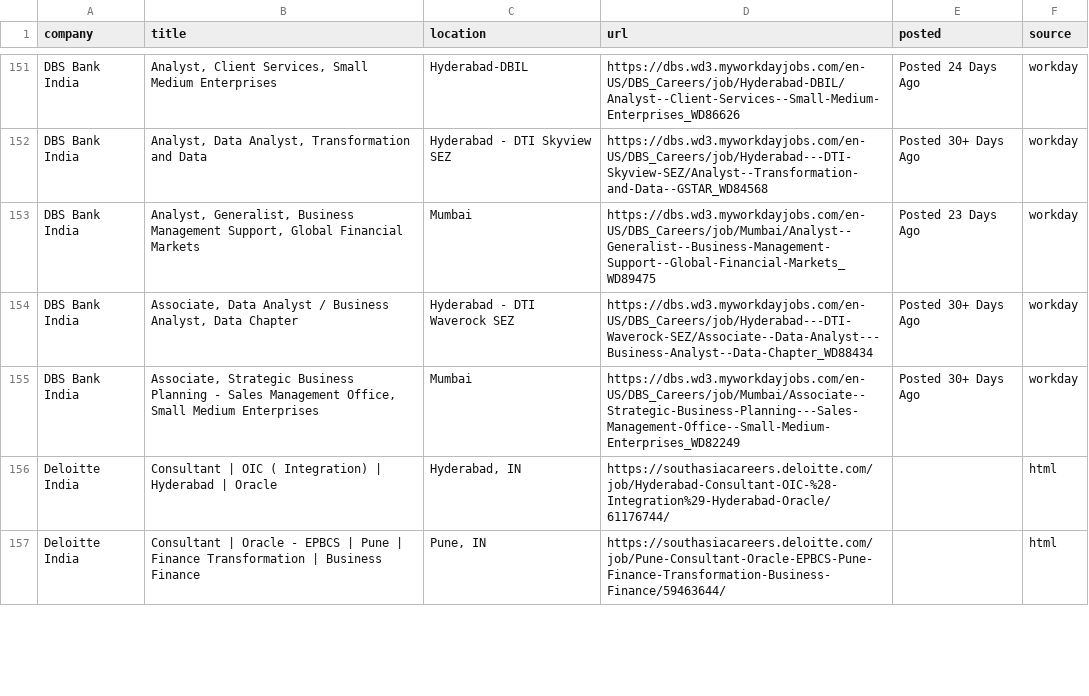
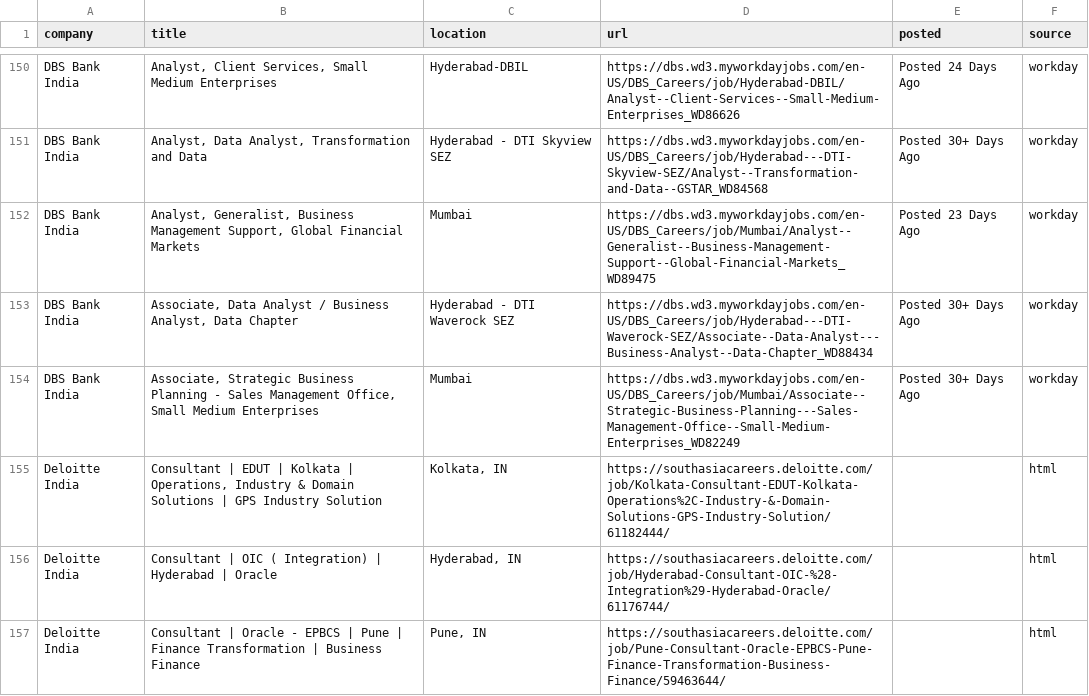
Before and after one commit to Develpr007/jobwatch, a CSV file: output/all_relevant_open.csv, drawn as a sheet; only a part is shown, gaps mark what is left out; the diff covers the shown part only.

```diff
--- a/output/all_relevant_open.csv
+++ b/output/all_relevant_open.csv
@@ -156,2 +156,3 @@ DBS Bank India,"Associate, Data Analyst / Business Analyst, Data Chapter",Hydera
 DBS Bank India,"Associate, Strategic Business Planning - Sales Management Office, Small Medium Enterprises",Mumbai,https://dbs.wd3.myworkdayjobs.com/en-US/DBS_Careers/job/Mumbai/Associate--Strategic-Business-Planning---Sales-Management-Office--Small-Medium-Enterprises_WD82249,Posted 30+ Days Ago,workday
+Deloitte India,"Consultant | EDUT | Kolkata | Operations, Industry & Domain Solutions | GPS Industry Solution","Kolkata, IN",https://southasiacareers.deloitte.com/job/Kolkata-Consultant-EDUT-Kolkata-Operations%2C-Industry-&-Domain-Solutions-GPS-Industry-Solution/61182444/,,html
 Deloitte India,Consultant | OIC ( Integration) | Hyderabad | Oracle,"Hyderabad, IN",https://southasiacareers.deloitte.com/job/Hyderabad-Consultant-OIC-%28-Integration%29-Hyderabad-Oracle/61176744/,,html
```
Also changed, not shown: 11 added rows, 23 removed rows and 7 edited cells elsewhere in this file, output/new_jobs.csv, 3 other files.
